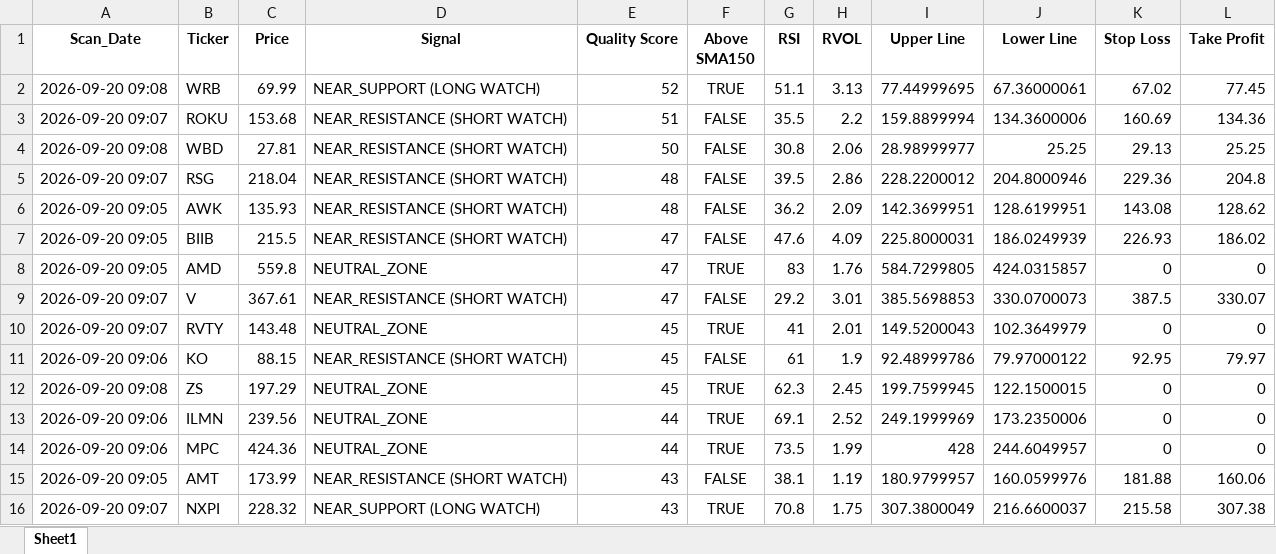
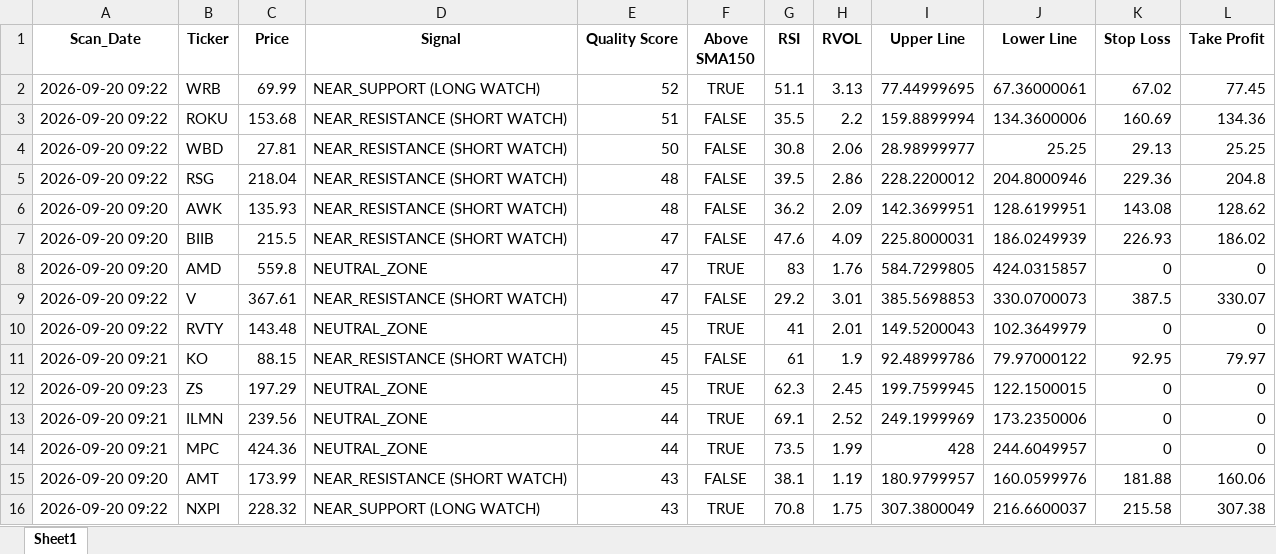
Before and after one commit to urieloffice-maker/stock-direction-change-dashboard, an Excel workbook: Top_15_Triple_S_Watchlist.xlsx, sheet Sheet1, drawn as a sheet; values as stored, in another font and other column widths than the file's, no borders; the diff names each change by its address in the sheet, - before the commit and + after, or states it on an @@ line.

```diff
--- a/Top_15_Triple_S_Watchlist.xlsx (sheet Sheet1)
+++ b/Top_15_Triple_S_Watchlist.xlsx (sheet Sheet1)
-A2 (Scan_Date): 2026-09-20 09:08
+A2 (Scan_Date): 2026-09-20 09:22
-A3 (Scan_Date): 2026-09-20 09:07
+A3 (Scan_Date): 2026-09-20 09:22
-A4 (Scan_Date): 2026-09-20 09:08
+A4 (Scan_Date): 2026-09-20 09:22
-A5 (Scan_Date): 2026-09-20 09:07
+A5 (Scan_Date): 2026-09-20 09:22
-A6:A8 (Scan_Date): 2026-09-20 09:05
+A6:A8 (Scan_Date): 2026-09-20 09:20
-A9:A10 (Scan_Date): 2026-09-20 09:07
+A9:A10 (Scan_Date): 2026-09-20 09:22
-A11 (Scan_Date): 2026-09-20 09:06
+A11 (Scan_Date): 2026-09-20 09:21
-A12 (Scan_Date): 2026-09-20 09:08
+A12 (Scan_Date): 2026-09-20 09:23
-A13:A14 (Scan_Date): 2026-09-20 09:06
+A13:A14 (Scan_Date): 2026-09-20 09:21
-A15 (Scan_Date): 2026-09-20 09:05
+A15 (Scan_Date): 2026-09-20 09:20
-A16 (Scan_Date): 2026-09-20 09:07
+A16 (Scan_Date): 2026-09-20 09:22
```
